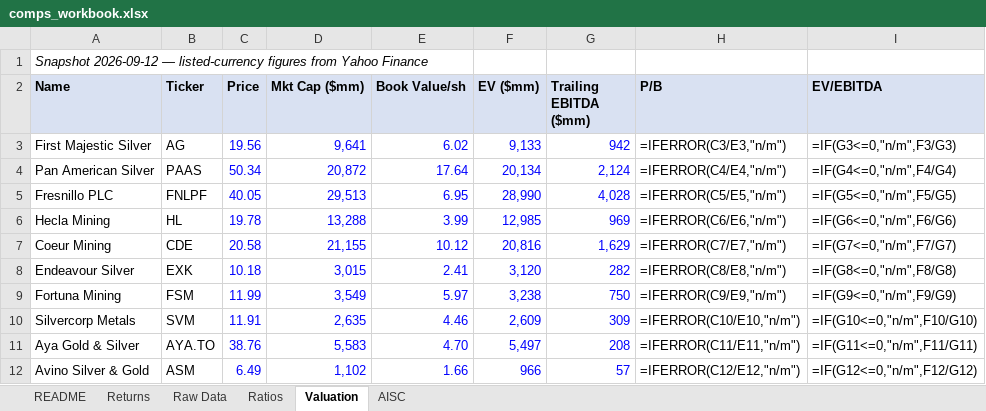
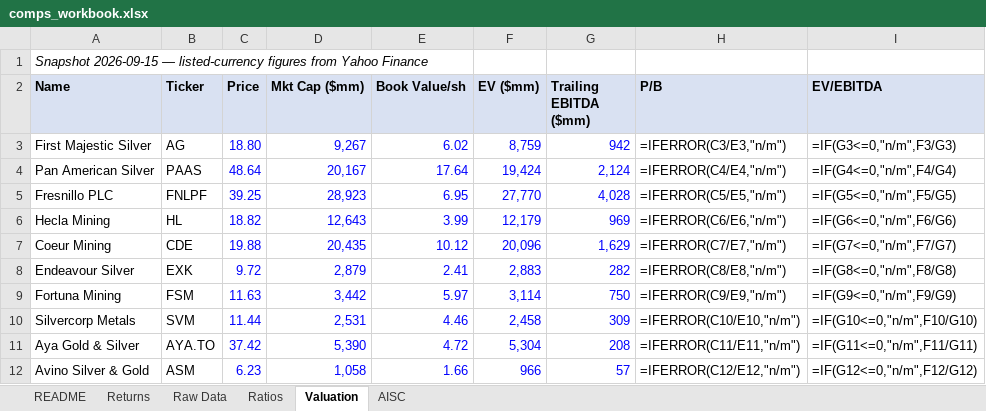
Before and after one commit to yalchinnijat/metals-mining-research, an Excel workbook: 02-data-engine/comps_workbook.xlsx, sheet Valuation, drawn as a sheet; values as stored, in another font and other column widths than the file's, no borders; formulas without a stored value are shown as written; the diff names each change by its address in the sheet, - before the commit and + after, or states it on an @@ line.

```diff
--- a/02-data-engine/comps_workbook.xlsx (sheet Valuation)
+++ b/02-data-engine/comps_workbook.xlsx (sheet Valuation)
-A1 (Name): Snapshot 2026-09-12 — listed-currency…
+A1 (Name): Snapshot 2026-09-15 — listed-currency…
-C3 (Price): 19.56
+C3 (Price): 18.80
-D3 (Mkt Cap ($mm)): 9,641
+D3 (Mkt Cap ($mm)): 9,267
-F3 (EV ($mm)): 9,133
+F3 (EV ($mm)): 8,759
-C4 (Price): 50.34
+C4 (Price): 48.64
-D4 (Mkt Cap ($mm)): 20,872
+D4 (Mkt Cap ($mm)): 20,167
-F4 (EV ($mm)): 20,134
+F4 (EV ($mm)): 19,424
-C5 (Price): 40.05
+C5 (Price): 39.25
-D5 (Mkt Cap ($mm)): 29,513
+D5 (Mkt Cap ($mm)): 28,923
-F5 (EV ($mm)): 28,990
+F5 (EV ($mm)): 27,770
-C6 (Price): 19.78
+C6 (Price): 18.82
-D6 (Mkt Cap ($mm)): 13,288
+D6 (Mkt Cap ($mm)): 12,643
-F6 (EV ($mm)): 12,985
+F6 (EV ($mm)): 12,179
-C7 (Price): 20.58
+C7 (Price): 19.88
-D7 (Mkt Cap ($mm)): 21,155
+D7 (Mkt Cap ($mm)): 20,435
-F7 (EV ($mm)): 20,816
+F7 (EV ($mm)): 20,096
-C8 (Price): 10.18
+C8 (Price): 9.72
-D8 (Mkt Cap ($mm)): 3,015
+D8 (Mkt Cap ($mm)): 2,879
-F8 (EV ($mm)): 3,120
+F8 (EV ($mm)): 2,883
-C9 (Price): 11.99
+C9 (Price): 11.63
-D9 (Mkt Cap ($mm)): 3,549
+D9 (Mkt Cap ($mm)): 3,442
-F9 (EV ($mm)): 3,238
+F9 (EV ($mm)): 3,114
-C10 (Price): 11.91
+C10 (Price): 11.44
-D10 (Mkt Cap ($mm)): 2,635
+D10 (Mkt Cap ($mm)): 2,531
-F10 (EV ($mm)): 2,609
+F10 (EV ($mm)): 2,458
-C11 (Price): 38.76
+C11 (Price): 37.42
-D11 (Mkt Cap ($mm)): 5,583
+D11 (Mkt Cap ($mm)): 5,390
-E11 (Book Value/sh): 4.70
+E11 (Book Value/sh): 4.72
-F11 (EV ($mm)): 5,497
+F11 (EV ($mm)): 5,304
-C12 (Price): 6.49
+C12 (Price): 6.23
-D12 (Mkt Cap ($mm)): 1,102
+D12 (Mkt Cap ($mm)): 1,058
```
Also changed, not shown: sheet Returns, sheet README, 1 other file.
